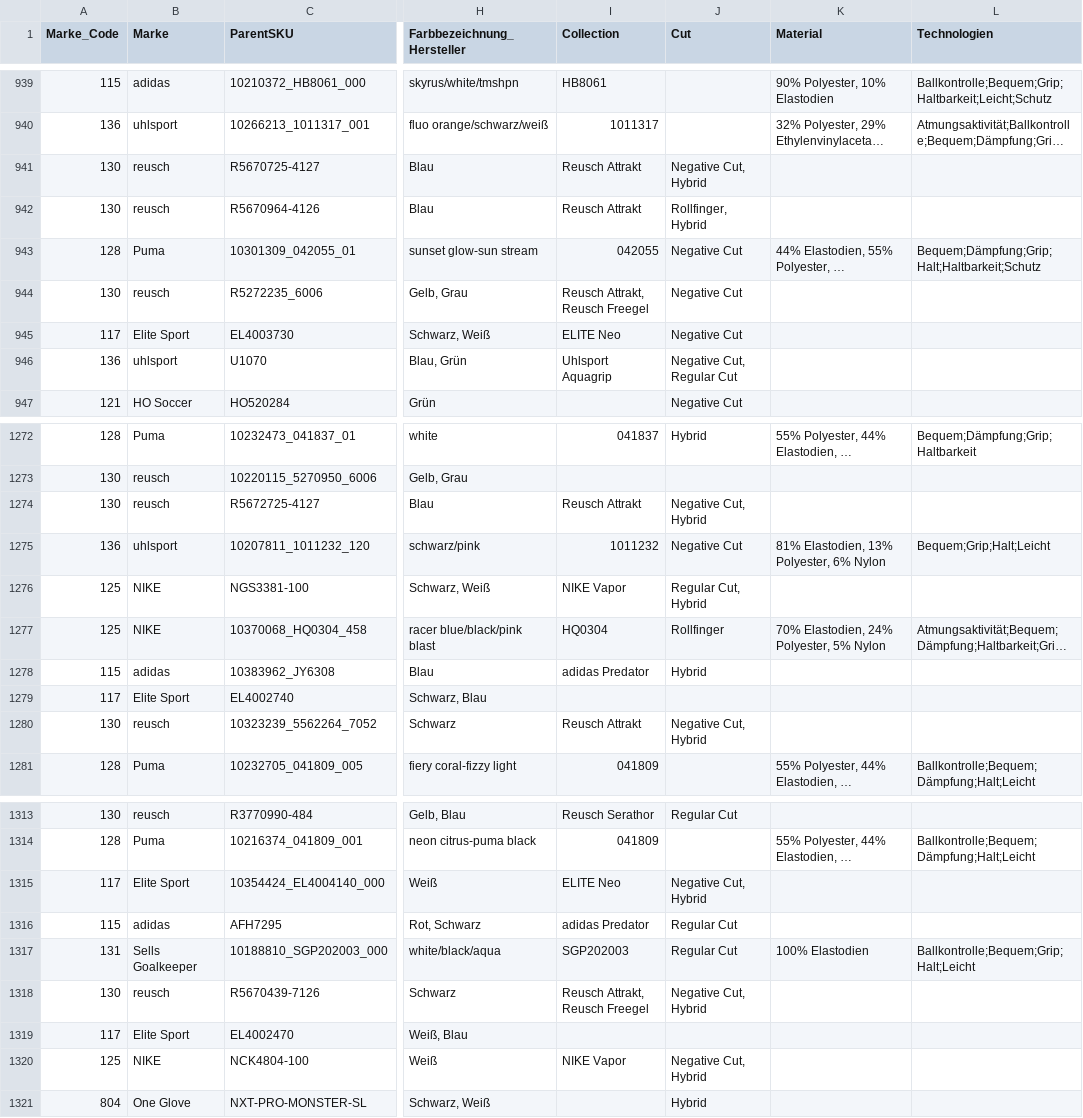
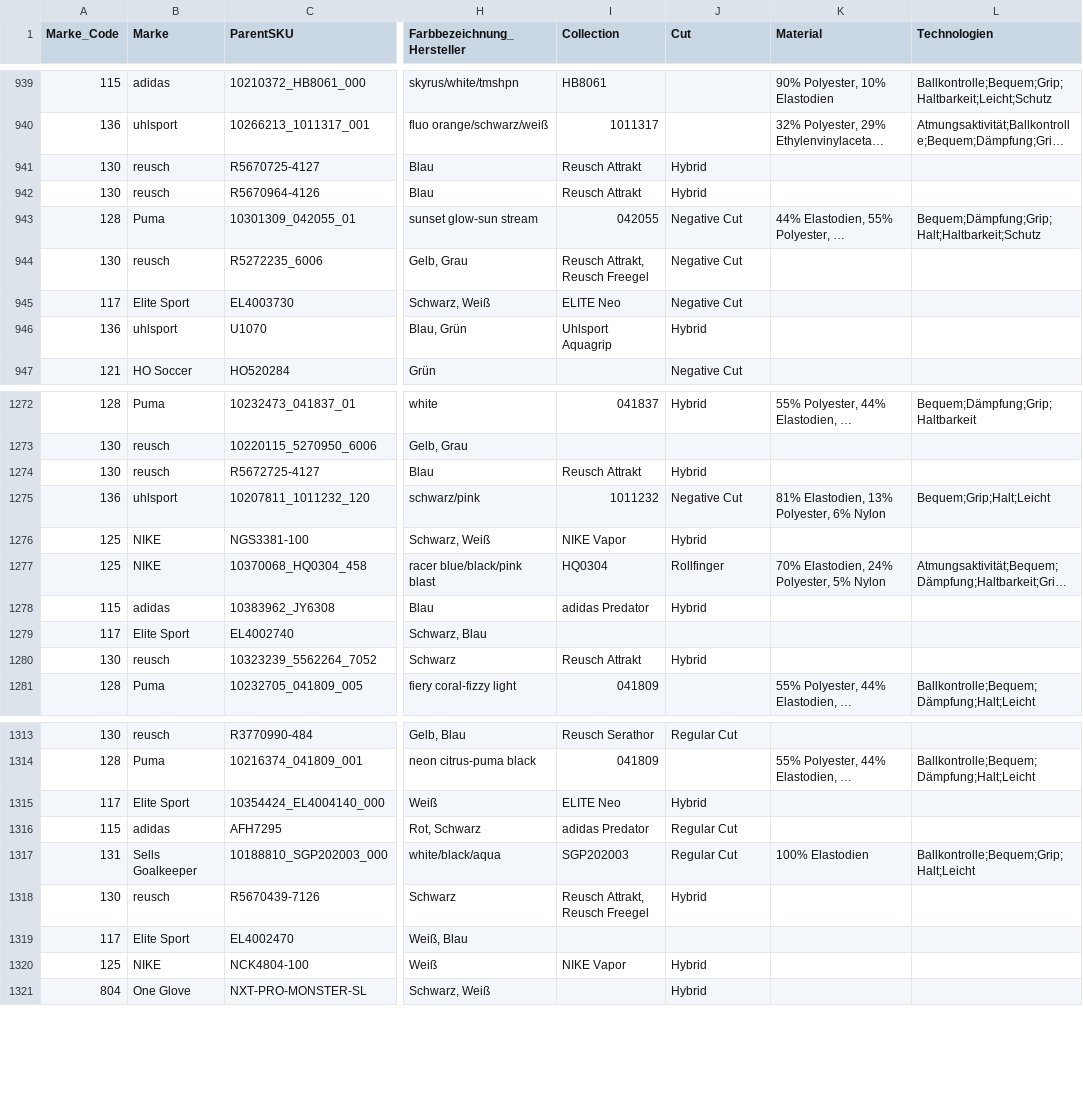
Before and after one commit to martinkrenn/keepersport-product-analysis, a CSV file: data/gk_gloves_enriched.csv, drawn as a sheet; only a part is shown, gaps mark what is left out; long unchanged cells end in …; the diff covers the shown part only; the diff names each change by its address in the sheet, - before the commit and + after, or states it on an @@ line.

```diff
--- a/data/gk_gloves_enriched.csv
+++ b/data/gk_gloves_enriched.csv
-J941 (Cut): Negative Cut, Hybrid
+J941 (Cut): Hybrid
-J942 (Cut): Rollfinger, Hybrid
+J942 (Cut): Hybrid
-J946 (Cut): Negative Cut, Regular Cut
+J946 (Cut): Hybrid
-J1274 (Cut): Negative Cut, Hybrid
+J1274 (Cut): Hybrid
-J1276 (Cut): Regular Cut, Hybrid
+J1276 (Cut): Hybrid
-J1280 (Cut): Negative Cut, Hybrid
+J1280 (Cut): Hybrid
-J1315 (Cut): Negative Cut, Hybrid
+J1315 (Cut): Hybrid
-J1318 (Cut): Negative Cut, Hybrid
+J1318 (Cut): Hybrid
-J1320 (Cut): Negative Cut, Hybrid
+J1320 (Cut): Hybrid
```
Also changed, not shown: 102 edited cells elsewhere in this file, 1 other file.
